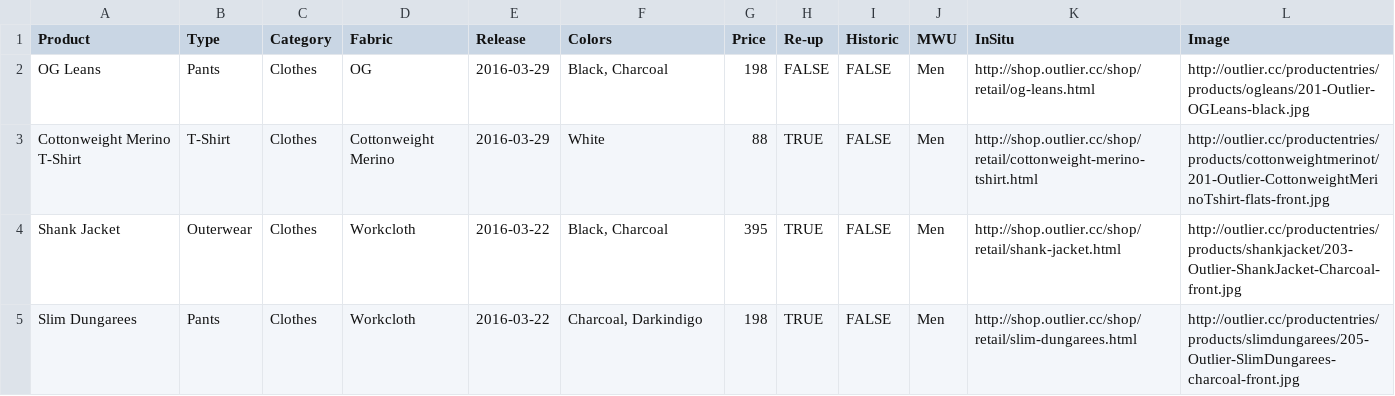
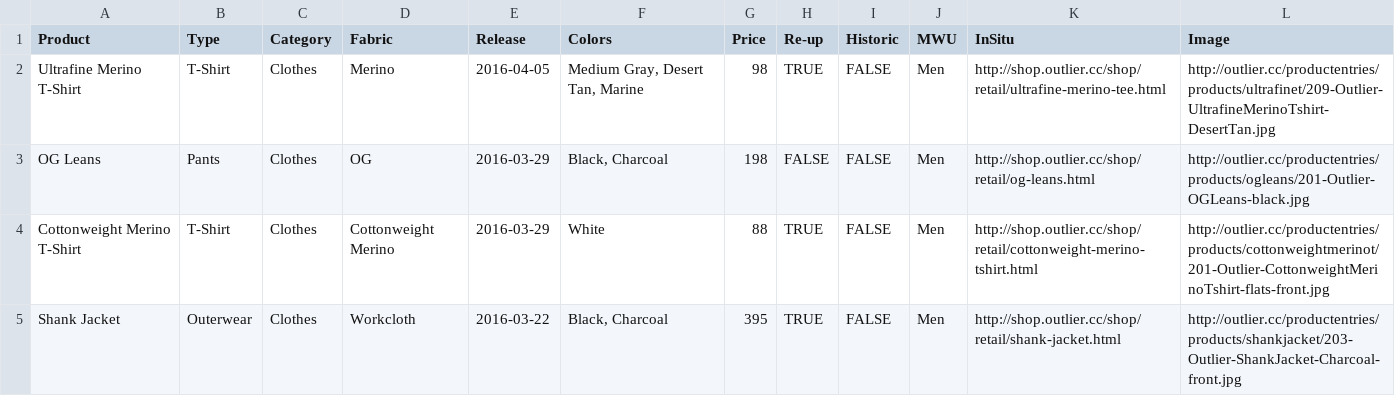
Before and after one commit to ciyer/outlier, a CSV file: outlier-data.csv, drawn as a sheet; only a part is shown; the shorter side is filled out with more unchanged rows.

Commit message:
2016-04-05 T-Shirt re-up.

```diff
--- a/outlier-data.csv
+++ b/outlier-data.csv
@@ -1,2 +1,3 @@
 Product,Type,Category,Fabric,Release,Colors,Price,Re-up,Historic,MWU,InSitu,Image
+Ultrafine Merino T-Shirt,T-Shirt,Clothes,Merino,2016-04-05,"Medium Gray, Desert Tan, Marine",98,TRUE,FALSE,Men,http://shop.outlier.cc/shop/retail/ultrafine-merino-tee.html,http://outlier.cc/productentries/products/ultrafinet/209-Outlier-UltrafineMerinoTshirt-DesertTan.jpg
 OG Leans,Pants,Clothes,OG,2016-03-29,"Black, Charcoal",198,FALSE,FALSE,Men,http://shop.outlier.cc/shop/retail/og-leans.html,http://outlier.cc/productentries/products/ogleans/201-Outlier-OGLeans-black.jpg
```
